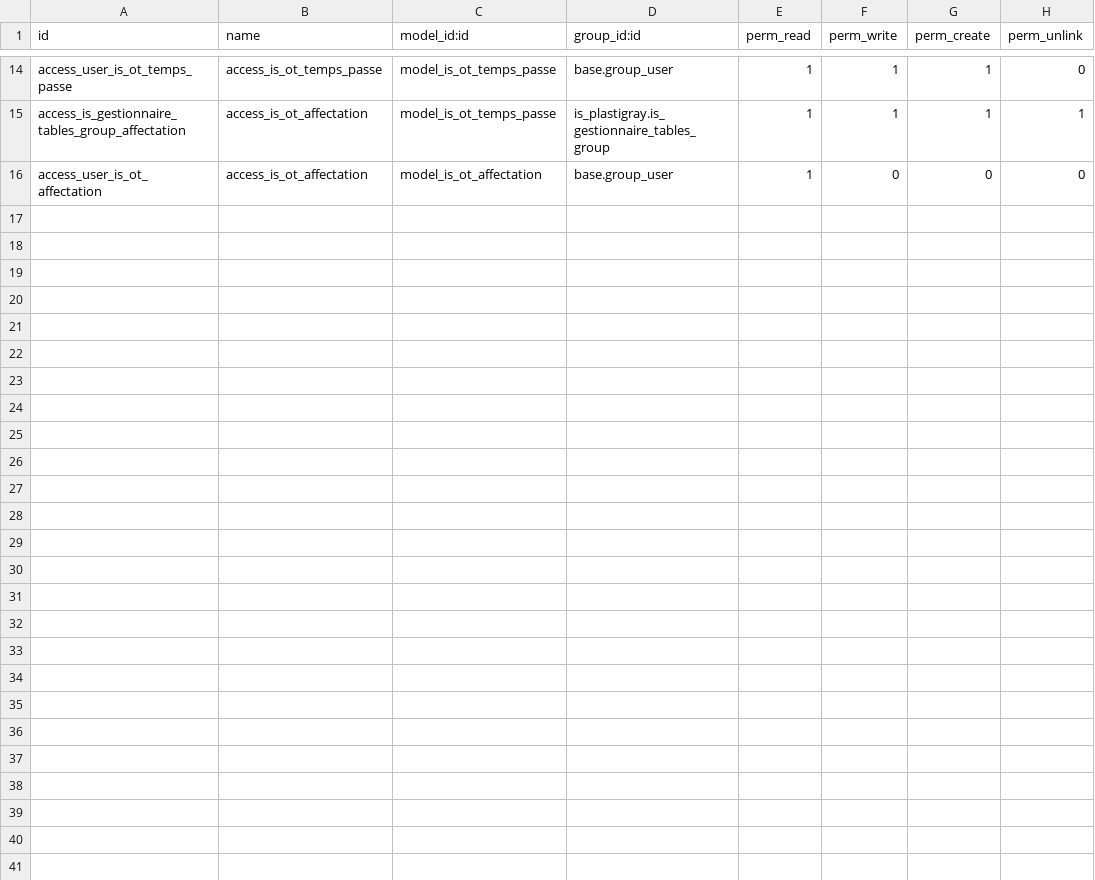
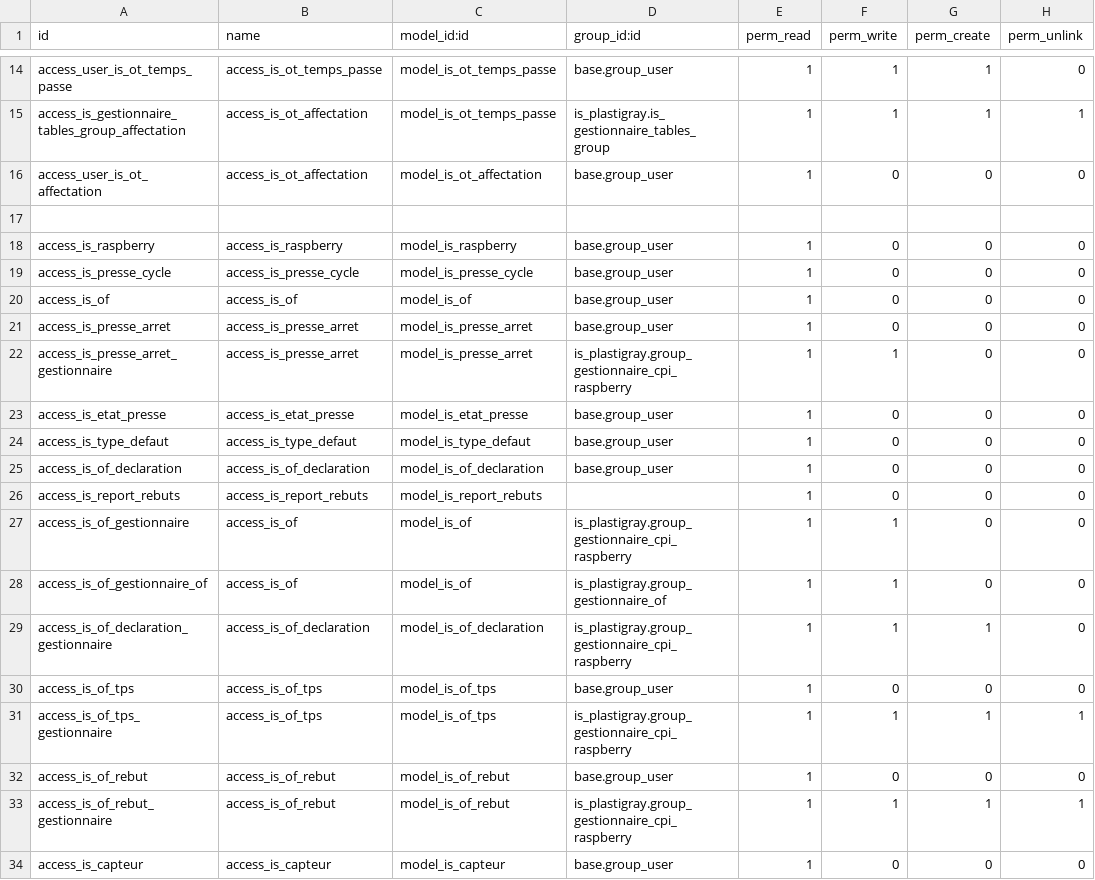
Before and after one commit to tonygalmiche/is_pg_2019, a CSV file: security/ir.model.access.csv, drawn as a sheet; only a part is shown, gaps mark what is left out.

```diff
--- a/security/ir.model.access.csv
+++ b/security/ir.model.access.csv
@@ -16 +16,19 @@ access_is_gestionnaire_tables_group_affectation,access_is_ot_affectation,model_i
 access_user_is_ot_affectation,access_is_ot_affectation,model_is_ot_affectation,base.group_user,1,0,0,0
+
+access_is_raspberry,access_is_raspberry,model_is_raspberry,base.group_user,1,0,0,0
+access_is_presse_cycle,access_is_presse_cycle,model_is_presse_cycle,base.group_user,1,0,0,0
+access_is_of,access_is_of,model_is_of,base.group_user,1,0,0,0
+access_is_presse_arret,access_is_presse_arret,model_is_presse_arret,base.group_user,1,0,0,0
+access_is_presse_arret_gestionnaire,access_is_presse_arret,model_is_presse_arret,is_plastigray.group_gestionnaire_cpi_raspberry,1,1,0,0
+access_is_etat_presse,access_is_etat_presse,model_is_etat_presse,base.group_user,1,0,0,0
+access_is_type_defaut,access_is_type_defaut,model_is_type_defaut,base.group_user,1,0,0,0
+access_is_of_declaration,access_is_of_declaration,model_is_of_declaration,base.group_user,1,0,0,0
+access_is_report_rebuts,access_is_report_rebuts,model_is_report_rebuts,,1,0,0,0
+access_is_of_gestionnaire,access_is_of,model_is_of,is_plastigray.group_gestionnaire_cpi_raspberry,1,1,0,0
+access_is_of_gestionnaire_of,access_is_of,model_is_of,is_plastigray.group_gestionnaire_of,1,1,0,0
+access_is_of_declaration_gestionnaire,access_is_of_declaration,model_is_of_declaration,is_plastigray.group_gestionnaire_cpi_raspberry,1,1,1,0
+access_is_of_tps,access_is_of_tps,model_is_of_tps,base.group_user,1,0,0,0
+access_is_of_tps_gestionnaire,access_is_of_tps,model_is_of_tps,is_plastigray.group_gestionnaire_cpi_raspberry,1,1,1,1
+access_is_of_rebut,access_is_of_rebut,model_is_of_rebut,base.group_user,1,0,0,0
+access_is_of_rebut_gestionnaire,access_is_of_rebut,model_is_of_rebut,is_plastigray.group_gestionnaire_cpi_raspberry,1,1,1,1
+access_is_capteur,access_is_capteur,model_is_capteur,base.group_user,1,0,0,0
```
Also changed, not shown: 9 other files.
